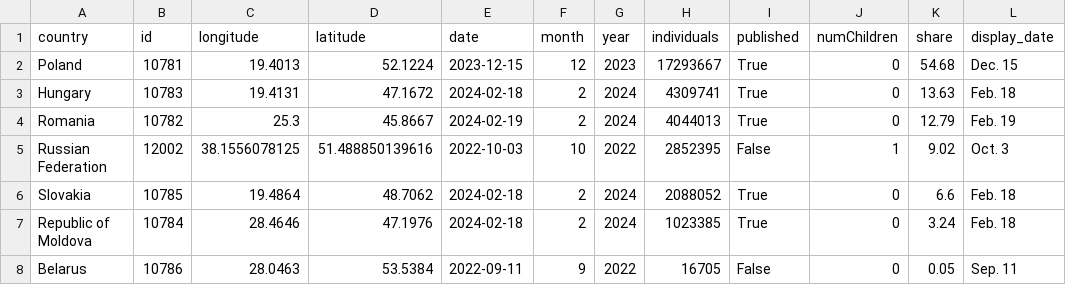
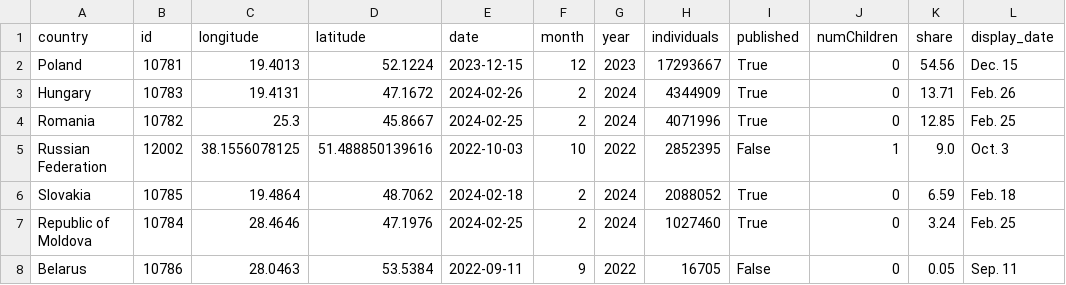
Before and after one commit to gridviz/ukraine-refugees, a CSV file: data/processed/ukraine_refugees_totals_countries.csv, drawn as a sheet.

```diff
--- a/data/processed/ukraine_refugees_totals_countries.csv
+++ b/data/processed/ukraine_refugees_totals_countries.csv
@@ -1,8 +1,8 @@
 country,id,longitude,latitude,date,month,year,individuals,published,numChildren,share,display_date
-Poland,10781,19.4013,52.1224,2023-12-15,12,2023,17293667,True,0,54.68,Dec. 15
-Hungary,10783,19.4131,47.1672,2024-02-18,2,2024,4309741,True,0,13.63,Feb. 18
-Romania,10782,25.3,45.8667,2024-02-19,2,2024,4044013,True,0,12.79,Feb. 19
-Russian Federation,12002,38.1556078125,51.488850139616,2022-10-03,10,2022,2852395,False,1,9.02,Oct. 3
-Slovakia,10785,19.4864,48.7062,2024-02-18,2,2024,2088052,True,0,6.6,Feb. 18
-Republic of Moldova,10784,28.4646,47.1976,2024-02-18,2,2024,1023385,True,0,3.24,Feb. 18
+Poland,10781,19.4013,52.1224,2023-12-15,12,2023,17293667,True,0,54.56,Dec. 15
+Hungary,10783,19.4131,47.1672,2024-02-26,2,2024,4344909,True,0,13.71,Feb. 26
+Romania,10782,25.3,45.8667,2024-02-25,2,2024,4071996,True,0,12.85,Feb. 25
+Russian Federation,12002,38.1556078125,51.488850139616,2022-10-03,10,2022,2852395,False,1,9.0,Oct. 3
+Slovakia,10785,19.4864,48.7062,2024-02-18,2,2024,2088052,True,0,6.59,Feb. 18
+Republic of Moldova,10784,28.4646,47.1976,2024-02-25,2,2024,1027460,True,0,3.24,Feb. 25
 Belarus,10786,28.0463,53.5384,2022-09-11,9,2022,16705,False,0,0.05,Sep. 11
```
Also changed, not shown: data/processed/ukraine_refugees_totals_timeseries.csv.
